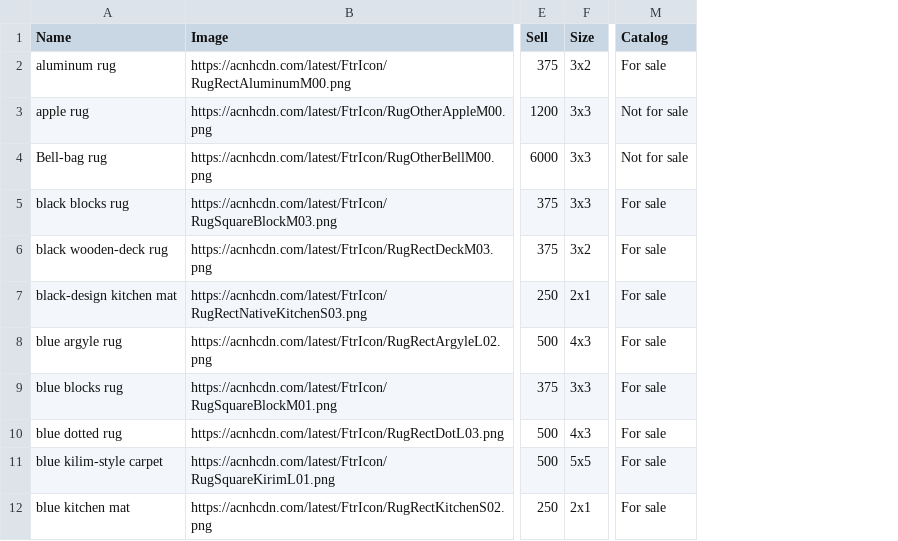
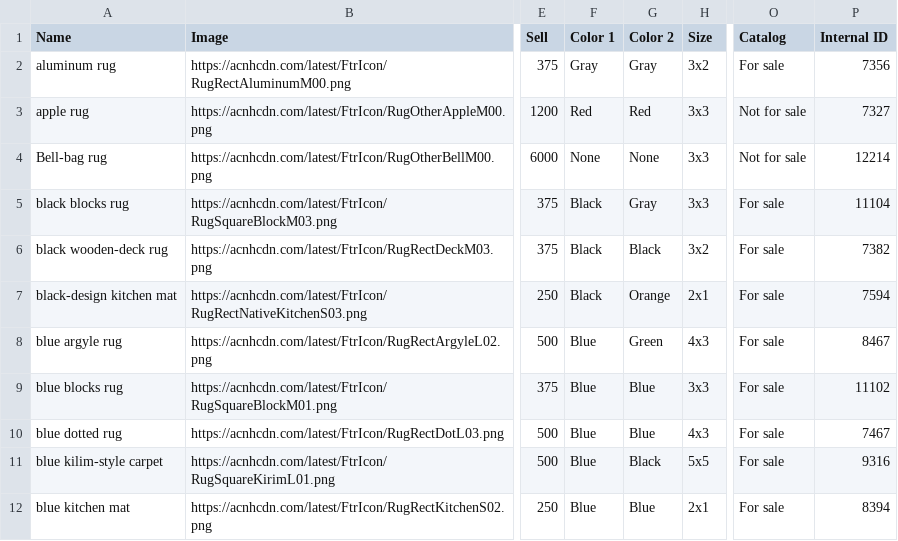
Before and after one commit to malibinYun/ACNH_data_collect_rearrange, a CSV file: resources/카탈로그/러그.csv, drawn as a sheet; only a part is shown, gaps mark what is left out; the diff names each change by its address in the sheet, - before the commit and + after, or states it on an @@ line.

```diff
--- a/resources/카탈로그/러그.csv
+++ b/resources/카탈로그/러그.csv
+column F (Color 1), rows 2-12: Gray | Red | None | Black | Black | Black | Blue | Blue | Blue | Blue | Blue
+column G (Color 2), rows 2-12: Gray | Red | None | Gray | Black | Orange | Green | Blue | Blue | Black | Blue
+column P (Internal ID), rows 2-12: 7356 | 7327 | 12214 | 11104 | 7382 | 7594 | 8467 | 11102 | 7467 | 9316 | 8394
```
Also changed, not shown: resources/카탈로그/도구.csv, resources/카탈로그/바닥.csv, 22 other files.
